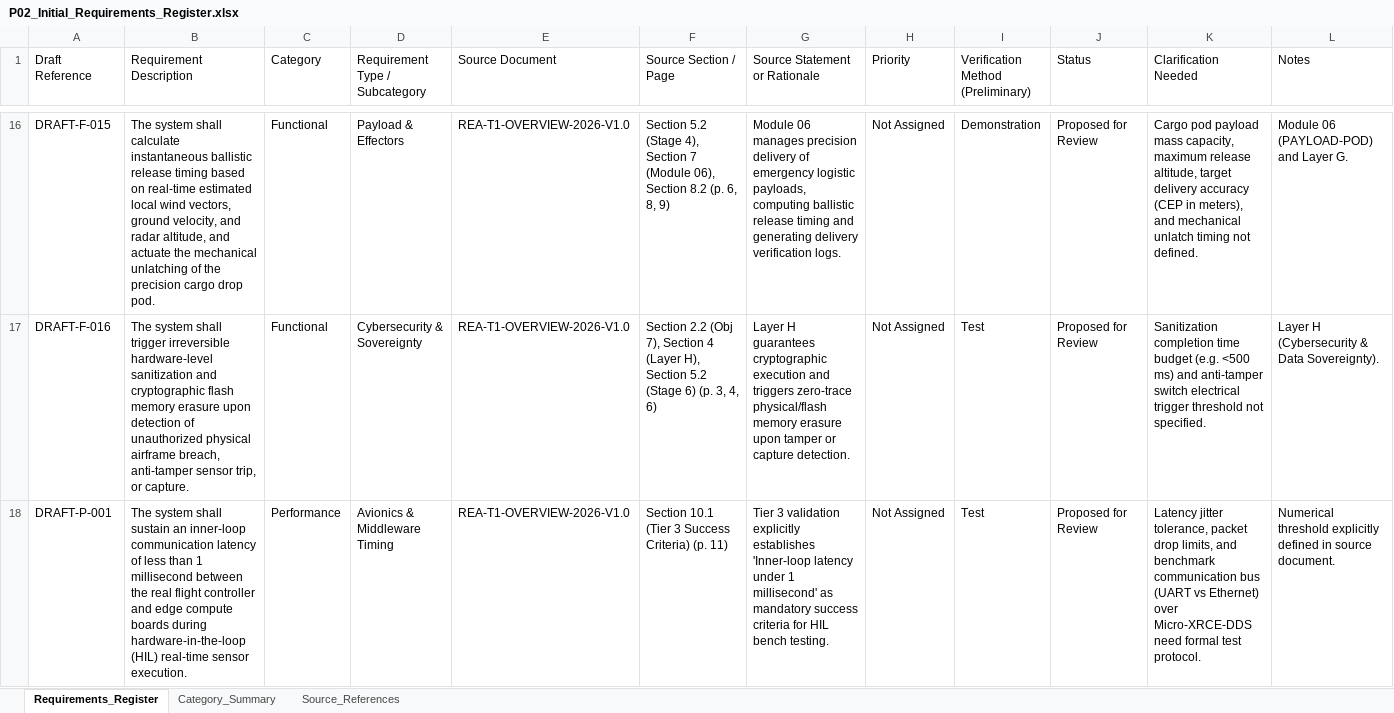
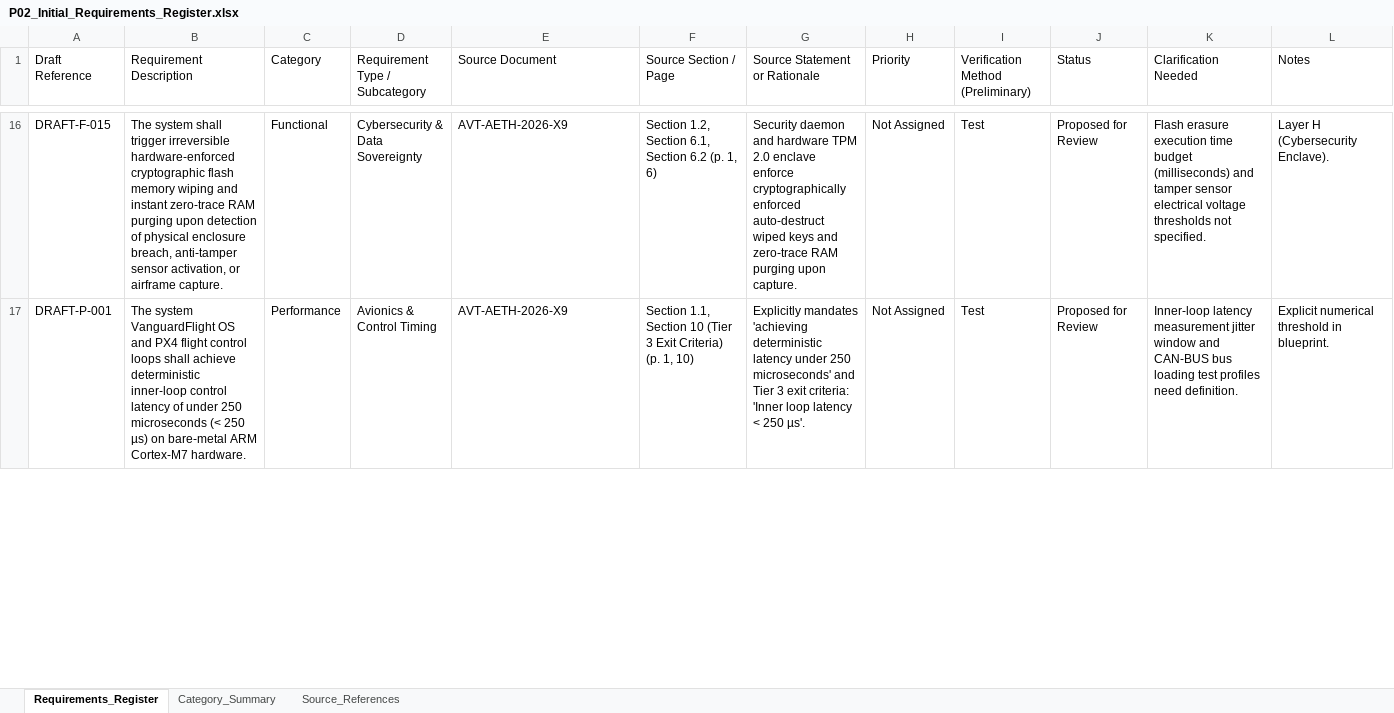
Before and after one commit to psharmapriyanka009-ux/RE-T1, an Excel workbook: Day 1/P02_Initial_Requirements_Register.xlsx, sheet Requirements_Register, drawn as a sheet; only a part is shown, gaps mark what is left out; values as stored, in another font and other column widths than the file's, no cell formats; removed rows and columns are numbered as before the commit, all else as after; the diff covers the shown part only; the diff names each change by its address in the sheet, - before the commit and + after, or states it on an @@ line.

Commit message:
Align Day 1 deliverables with AeroVanguard AV-X9 Aetheris technical blueprint (AVT-AETH-2026-X9)

```diff
--- a/Day 1/P02_Initial_Requirements_Register.xlsx (sheet Requirements_Register)
+++ b/Day 1/P02_Initial_Requirements_Register.xlsx (sheet Requirements_Register)
-B16 (Requirement Description): …system shall calculate instantaneous ballistic release timing based on real-time estimated local wind vectors, ground velocity, and radar altitude, and actuate the mechanical unlatching of the precision cargo drop pod.
+B16 (Requirement Description): …system shall trigger irreversible hardware-enforced cryptographic flash memory wiping and instant zero-trace RAM purging upon detection of physical enclosure breach, anti-tamper sensor activation, or airframe capture.
-D16 (Requirement Type / Subcategory): Payload & Effectors
+D16 (Requirement Type / Subcategory): Cybersecurity & Data Sovereignty
-E16 (Source Document): REA-T1-OVERVIEW-2026-V1.0
+E16 (Source Document): AVT-AETH-2026-X9
-F16 (Source Section / Page): Section 5.2 (Stage 4), Section 7 (Module 06), Section 8.2 (p. 6, 8, 9)
+F16 (Source Section / Page): Section 1.2, Section 6.1, Section 6.2 (p. 1, 6)
-G16 (Source Statement or Rationale): Module 06 manages precision delivery of emergency logistic payloads, computing ballistic release timing and generating delivery verification logs.
+G16 (Source Statement or Rationale): Security daemon and hardware TPM 2.0 enclave enforce cryptographically enforced auto-destruct wiped keys and zero-trace RAM purging upon capture.
-I16: Demonstration
+I16: Test
-K16 (Clarification Needed): Cargo pod payload mass capacity, maximum release altitude, target delivery accuracy (CEP in meters), and mechanical unlatch timing not defined.
+K16 (Clarification Needed): Flash erasure execution time budget (milliseconds) and tamper sensor electrical voltage thresholds not specified.
-L16 (Notes): Module 06 (PAYLOAD-POD) and Layer G.
+L16 (Notes): Layer H (Cybersecurity Enclave).
-row 17: DRAFT-F-016 | The system shall trigger irreversible hardware-level sanitization and cryptographic flash memory erasure upon detection of unauthorized physical airframe breach, anti-tamper sensor trip, or capture. | Functional | Cybersecurity & Sovereignty | REA-T1-OVERVIEW-2026-V1.0 | Section 2.2 (Obj 7), Section 4 (Layer H), Section 5.2 (Stage 6) (p. 3, 4, 6) | Layer H guarantees cryptographic execution and triggers zero-trace physical/flash memory erasure upon tamper or capture detection. | Not Assigned | Test | Proposed for Review | Sanitization completion time budget (e.g. <500 ms) and anti-tamper switch electrical trigger threshold not specified. | Layer H (Cybersecurity & Data Sovereignty).
-B17 (Requirement Description): The system shall sustain an inner-loop communication latency of less than 1 millisecond between the real flight controller and edge compute boards during hardware-in-the-loop (HIL) real-time sensor execution.
+B17 (Requirement Description): The system VanguardFlight OS and PX4 flight control loops shall achieve deterministic inner-loop control latency of under 250 microseconds (< 250 µs) on bare-metal ARM Cortex-M7 hardware.
-D17 (Requirement Type / Subcategory): Avionics & Middleware Timing
+D17 (Requirement Type / Subcategory): Avionics & Control Timing
-E17 (Source Document): REA-T1-OVERVIEW-2026-V1.0
+E17 (Source Document): AVT-AETH-2026-X9
-F17 (Source Section / Page): Section 10.1 (Tier 3 Success Criteria) (p. 11)
+F17 (Source Section / Page): Section 1.1, Section 10 (Tier 3 Exit Criteria) (p. 1, 10)
-G17 (Source Statement or Rationale): Tier 3 validation explicitly establishes 'Inner-loop latency under 1 millisecond' as mandatory success criteria for HIL bench testing.
+G17 (Source Statement or Rationale): Explicitly mandates 'achieving deterministic latency under 250 microseconds' and Tier 3 exit criteria: 'Inner loop latency < 250 µs'.
-K17 (Clarification Needed): Latency jitter tolerance, packet drop limits, and benchmark communication bus (UART vs Ethernet) over Micro-XRCE-DDS need formal test protocol.
+K17 (Clarification Needed): Inner-loop latency measurement jitter window and CAN-BUS bus loading test profiles need definition.
-L17 (Notes): Numerical threshold explicitly defined in source document.
+L17 (Notes): Explicit numerical threshold in blueprint.
```
Also changed, not shown: 2 added rows, 2 removed rows and 237 edited cells elsewhere in this sheet, sheet Category_Summary, sheet Source_References, cell formats, 3 other files.
